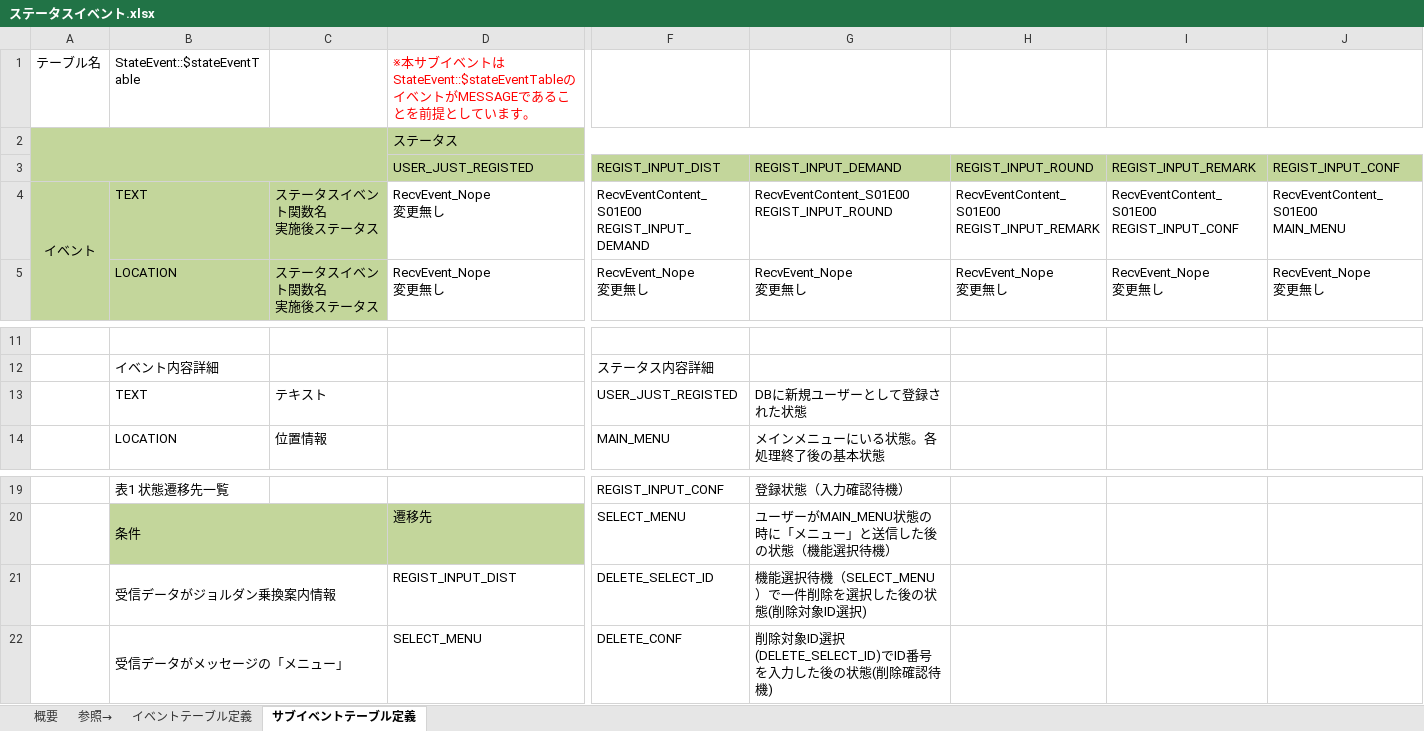
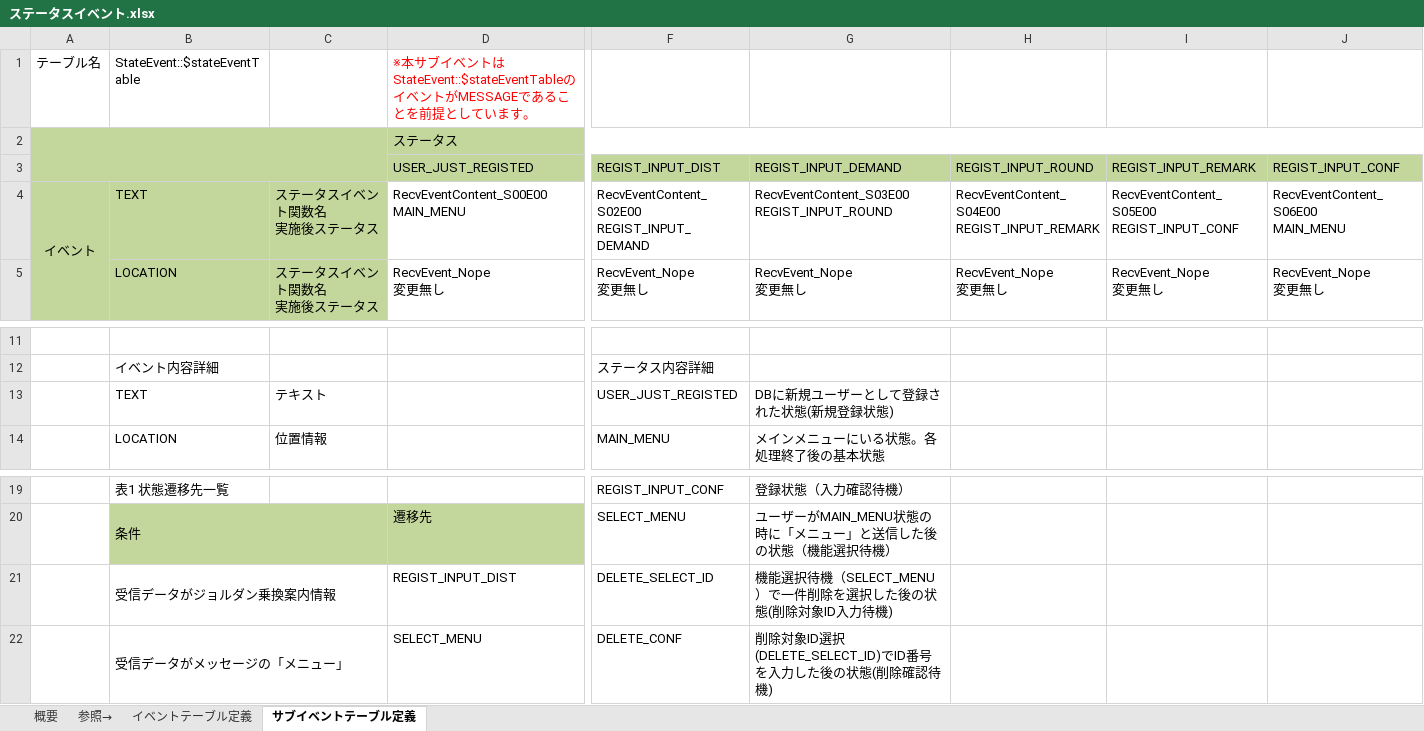
Before and after one commit to yamagata-hiroyuki/transportation-expense-bot, an Excel workbook: 開発資料/ステータスイベント.xlsx, sheet サブイベントテーブル定義, drawn as a sheet; only a part is shown, gaps mark what is left out; values as stored, in another font and other column widths than the file's, no borders; charts and pictures not drawn; ↵ is a line break in a cell; the diff names each change by its address in the sheet, - before the commit and + after, or states it on an @@ line.

```diff
--- a/開発資料/ステータスイベント.xlsx (sheet サブイベントテーブル定義)
+++ b/開発資料/ステータスイベント.xlsx (sheet サブイベントテーブル定義)
-D4: RecvEvent_Nope ↵ 変更無し
+D4: RecvEventContent_S00E00 ↵ MAIN_MENU
-F4: RecvEventContent_S01E00 ↵ REGIST_INPUT_DEMAND
+F4: RecvEventContent_S02E00 ↵ REGIST_INPUT_DEMAND
-G4: RecvEventContent_S01E00 ↵ REGIST_INPUT_ROUND
+G4: RecvEventContent_S03E00 ↵ REGIST_INPUT_ROUND
-H4: RecvEventContent_S01E00 ↵ REGIST_INPUT_REMARK
+H4: RecvEventContent_S04E00 ↵ REGIST_INPUT_REMARK
-I4: RecvEventContent_S01E00 ↵ REGIST_INPUT_CONF
+I4: RecvEventContent_S05E00 ↵ REGIST_INPUT_CONF
-J4: RecvEventContent_S01E00 ↵ MAIN_MENU
+J4: RecvEventContent_S06E00 ↵ MAIN_MENU
-G13: DBに新規ユーザーとして登録された状態
+G13: DBに新規ユーザーとして登録された状態(新規登録状態)
-G21: 機能選択待機（SELECT_MENU）で一件削除を選択した後の状態(削除対象ID選択)
+G21: 機能選択待機（SELECT_MENU）で一件削除を選択した後の状態(削除対象ID入力待機)
```
Also changed, not shown: sheet イベントテーブル定義, charts or pictures, 5 other files.
